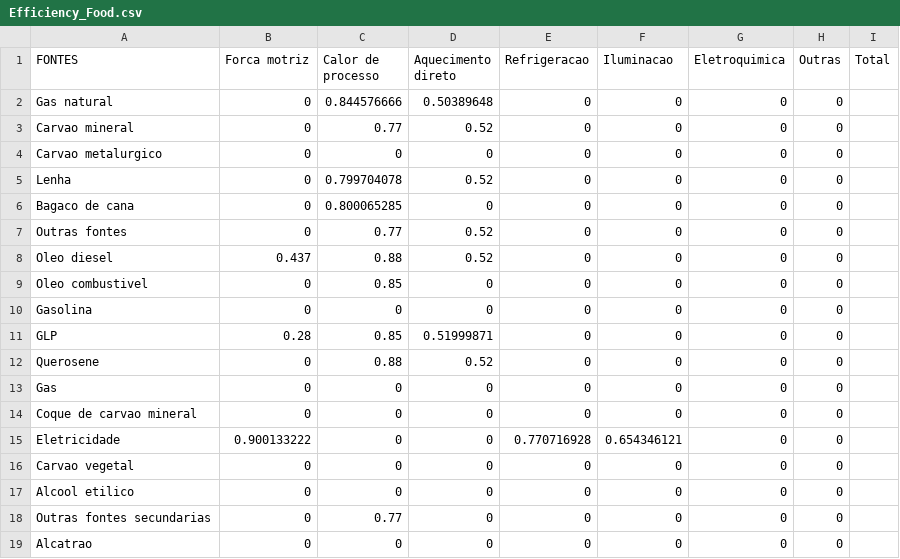
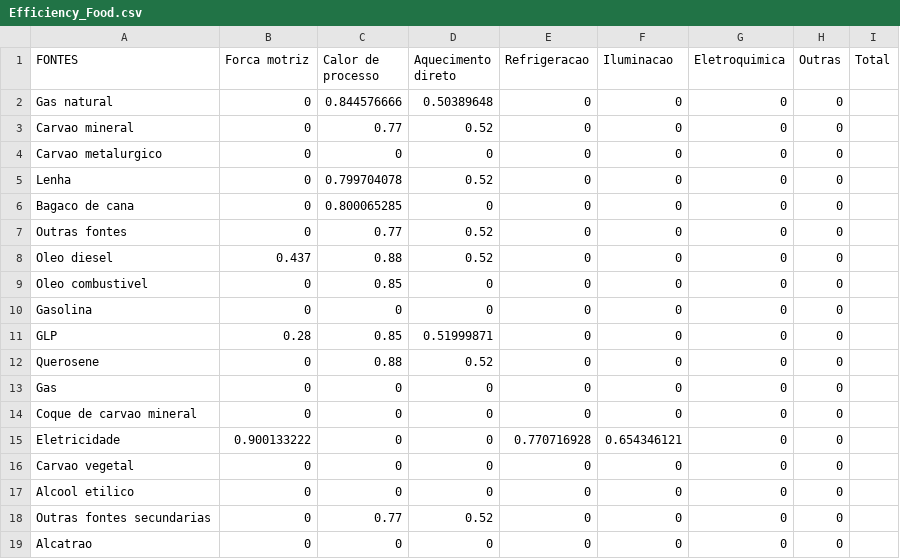
Before and after one commit to ottohebeda/Industry_Energy_Emissions_simulator, a CSV file: Food_and_beverage/Efficiency_Food.csv, drawn as a sheet.

Commit message:
Update Efficiency_Food.csv

```diff
--- a/Food_and_beverage/Efficiency_Food.csv
+++ b/Food_and_beverage/Efficiency_Food.csv
@@ -17,3 +17,3 @@ Carvao vegetal,0,0,0,0,0,0,0
 Alcool etilico,0,0,0,0,0,0,0
-Outras fontes secundarias,0,0.77,0,0,0,0,0
+Outras fontes secundarias,0,0.77,0.52,0,0,0,0
 Alcatrao,0,0,0,0,0,0,0
```
